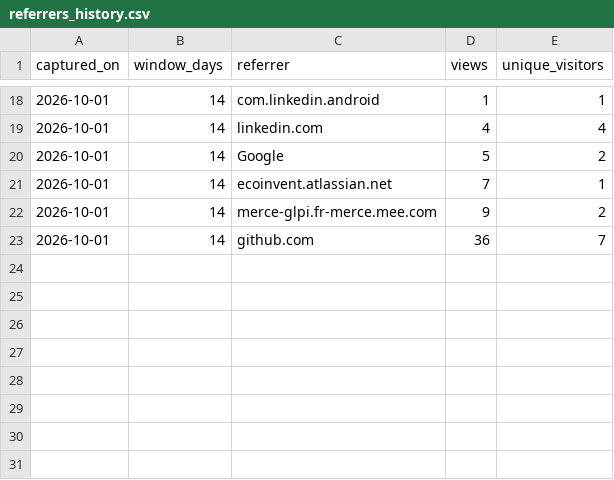
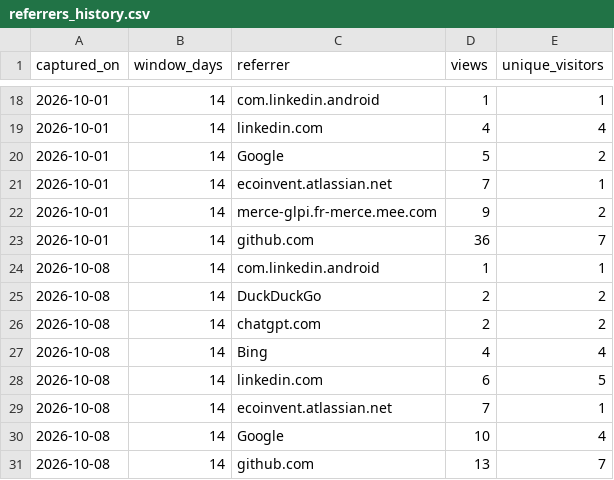
Before and after one commit to pelca-analytics/pelca-analytics.github.io, a CSV file: referrers_history.csv, drawn as a sheet; only a part is shown, gaps mark what is left out.

```diff
--- a/referrers_history.csv
+++ b/referrers_history.csv
@@ -23 +23,9 @@ captured_on,window_days,referrer,views,unique_visitors
 2026-10-01,14,github.com,36,7
+2026-10-08,14,com.linkedin.android,1,1
+2026-10-08,14,DuckDuckGo,2,2
+2026-10-08,14,chatgpt.com,2,2
+2026-10-08,14,Bing,4,4
+2026-10-08,14,linkedin.com,6,5
+2026-10-08,14,ecoinvent.atlassian.net,7,1
+2026-10-08,14,Google,10,4
+2026-10-08,14,github.com,13,7
```
Also changed, not shown: paths_history.csv, paths_latest.csv, 15 other files.
